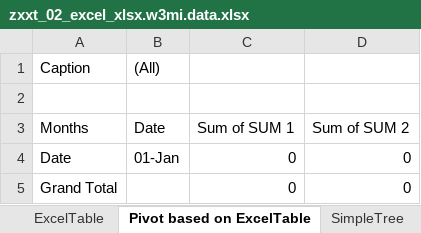
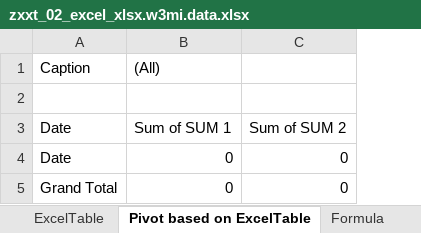
Before and after one commit to bizhuka/xtt, an Excel workbook: src/demo/zxxt_02_excel_xlsx.w3mi.data.xlsx, sheet Pivot based on ExcelTable, drawn as a sheet; values as stored, in another font and other column widths than the file's, no borders; charts and pictures not drawn; removed rows and columns are numbered as before the commit, all else as after; the diff names each change by its address in the sheet, - before the commit and + after, or states it on an @@ line.

```diff
--- a/src/demo/zxxt_02_excel_xlsx.w3mi.data.xlsx (sheet Pivot based on ExcelTable)
+++ b/src/demo/zxxt_02_excel_xlsx.w3mi.data.xlsx (sheet Pivot based on ExcelTable)
+sheet tab: Formula
-column B, rows 1-4: (All) |  | Date | 01-Jan
-B1: (empty)
+B1: (All)
-A3: Months
+A3: Date
```
Also changed, not shown: charts or pictures, 10 other files.
